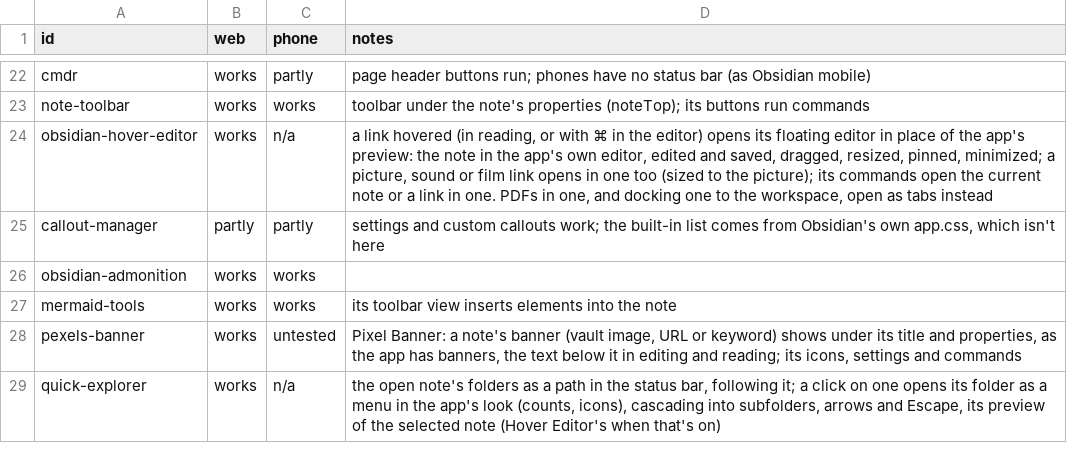
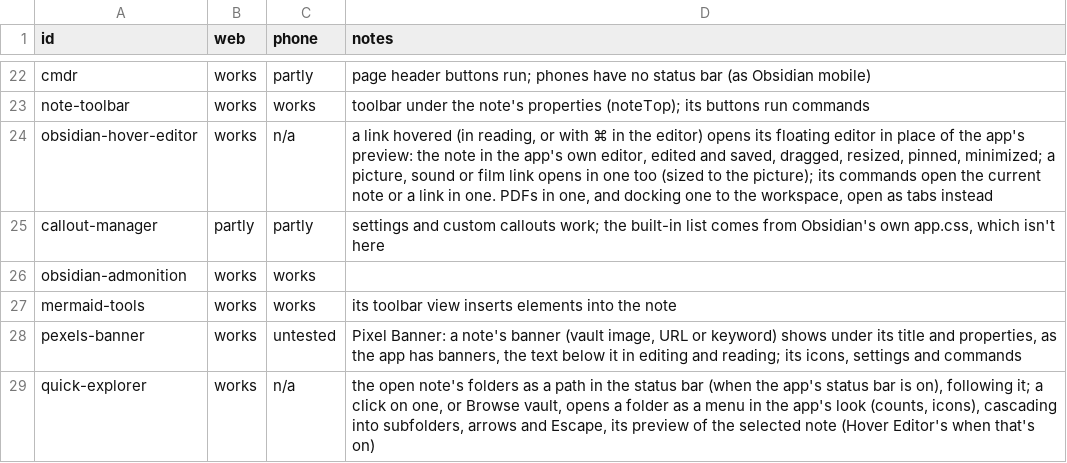
Before and after one commit to Vaultite/plugins, a TSV file: plugin-compat/.test/results/views.tsv, drawn as a sheet; only a part is shown, gaps mark what is left out.

Commit message:
fix(plugin-compat): menus plugins subclass only for cleanup stay the app's

```diff
--- a/plugin-compat/.test/results/views.tsv
+++ b/plugin-compat/.test/results/views.tsv
@@ -28,2 +28,2 @@ mermaid-tools	works	works	its toolbar view inserts elements into the note
 pexels-banner	works	untested	Pixel Banner: a note's banner (vault image, URL or keyword) shows under its title and properties, as the app has banners, the text below it in editing and reading; its icons, settings and commands
-quick-explorer	works	n/a	the open note's folders as a path in the status bar, following it; a click on one opens its folder as a menu in the app's look (counts, icons), cascading into subfolders, arrows and Escape, its preview of the selected note (Hover Editor's when that's on)
+quick-explorer	works	n/a	the open note's folders as a path in the status bar (when the app's status bar is on), following it; a click on one, or Browse vault, opens a folder as a menu in the app's look (counts, icons), cascading into subfolders, arrows and Escape, its preview of the selected note (Hover Editor's when that's on)
```
Also changed, not shown: 2 other files.
